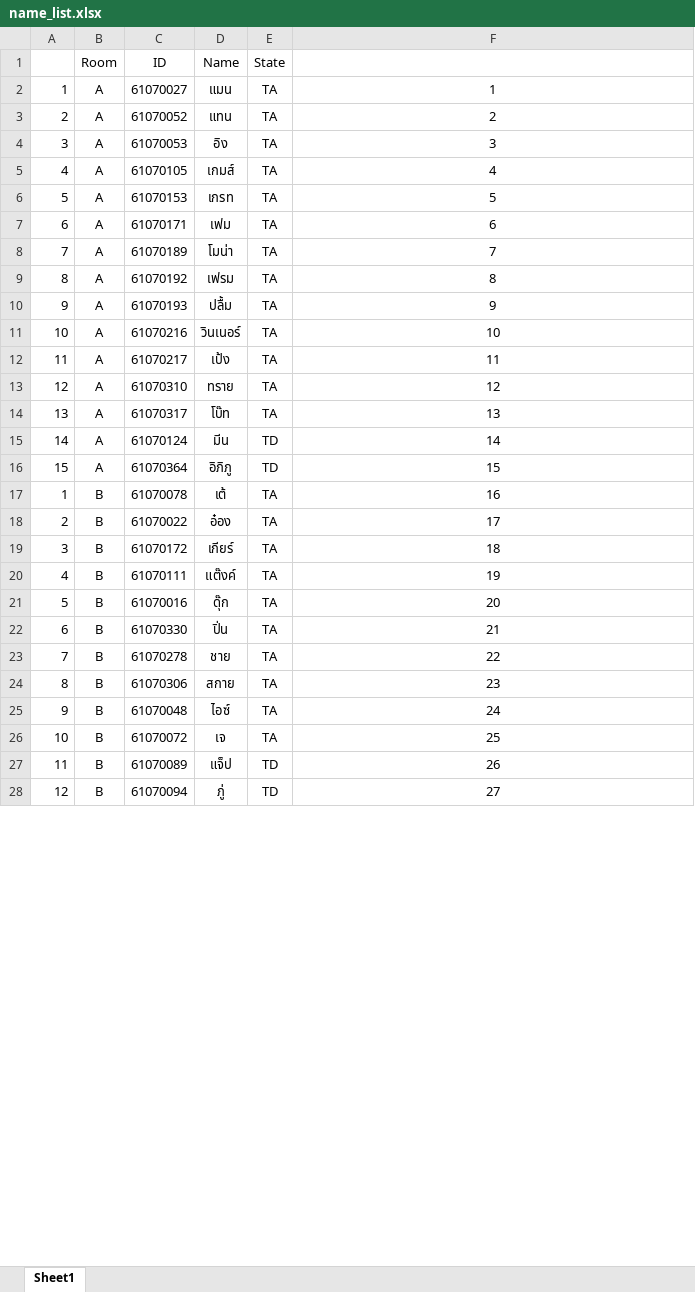
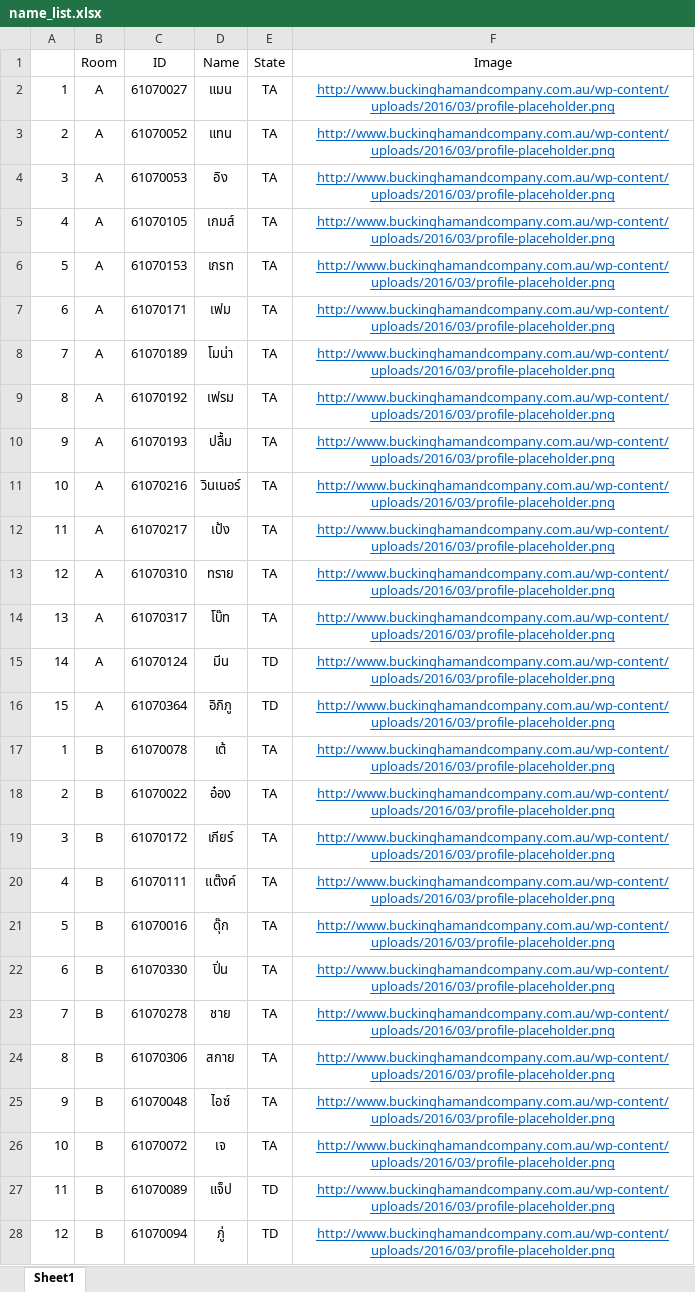
Before and after one commit to NAPATKRUP/Preprogramming62Hotmail, an Excel workbook: api/name_list.xlsx, sheet Sheet1, drawn as a sheet; only a part is shown; values as stored, in another font and other column widths than the file's, no borders; the diff covers the shown part only; the diff names each change by its address in the sheet, - before the commit and + after, or states it on an @@ line.

Commit message:
Database Updated
+ Add image link to place holder
+ Empty array for mails

```diff
--- a/api/name_list.xlsx (sheet Sheet1)
+++ b/api/name_list.xlsx (sheet Sheet1)
-F1: (empty)
+F1: Image
-F2 (Image): 1
+F2 (Image): http://www.buckinghamandcompany.com.au/wp-content/uploads/2016/03/profile-placeholder.png
@@ F2:F28 underline: off → on, text colour: black → #0563C1 @@
-F3 (Image): 2
+F3 (Image): http://www.buckinghamandcompany.com.au/wp-content/uploads/2016/03/profile-placeholder.png
-F4 (Image): 3
+F4 (Image): http://www.buckinghamandcompany.com.au/wp-content/uploads/2016/03/profile-placeholder.png
-F5 (Image): 4
+F5 (Image): http://www.buckinghamandcompany.com.au/wp-content/uploads/2016/03/profile-placeholder.png
-F6 (Image): 5
+F6 (Image): http://www.buckinghamandcompany.com.au/wp-content/uploads/2016/03/profile-placeholder.png
-F7 (Image): 6
+F7 (Image): http://www.buckinghamandcompany.com.au/wp-content/uploads/2016/03/profile-placeholder.png
-F8 (Image): 7
+F8 (Image): http://www.buckinghamandcompany.com.au/wp-content/uploads/2016/03/profile-placeholder.png
-F9 (Image): 8
+F9 (Image): http://www.buckinghamandcompany.com.au/wp-content/uploads/2016/03/profile-placeholder.png
-F10 (Image): 9
+F10 (Image): http://www.buckinghamandcompany.com.au/wp-content/uploads/2016/03/profile-placeholder.png
-F11 (Image): 10
+F11 (Image): http://www.buckinghamandcompany.com.au/wp-content/uploads/2016/03/profile-placeholder.png
-F12 (Image): 11
+F12 (Image): http://www.buckinghamandcompany.com.au/wp-content/uploads/2016/03/profile-placeholder.png
-F13 (Image): 12
+F13 (Image): http://www.buckinghamandcompany.com.au/wp-content/uploads/2016/03/profile-placeholder.png
-F14 (Image): 13
+F14 (Image): http://www.buckinghamandcompany.com.au/wp-content/uploads/2016/03/profile-placeholder.png
-F15 (Image): 14
+F15 (Image): http://www.buckinghamandcompany.com.au/wp-content/uploads/2016/03/profile-placeholder.png
-F16 (Image): 15
+F16 (Image): http://www.buckinghamandcompany.com.au/wp-content/uploads/2016/03/profile-placeholder.png
-F17 (Image): 16
+F17 (Image): http://www.buckinghamandcompany.com.au/wp-content/uploads/2016/03/profile-placeholder.png
-F18 (Image): 17
+F18 (Image): http://www.buckinghamandcompany.com.au/wp-content/uploads/2016/03/profile-placeholder.png
-F19 (Image): 18
+F19 (Image): http://www.buckinghamandcompany.com.au/wp-content/uploads/2016/03/profile-placeholder.png
-F20 (Image): 19
+F20 (Image): http://www.buckinghamandcompany.com.au/wp-content/uploads/2016/03/profile-placeholder.png
-F21 (Image): 20
+F21 (Image): http://www.buckinghamandcompany.com.au/wp-content/uploads/2016/03/profile-placeholder.png
-F22 (Image): 21
+F22 (Image): http://www.buckinghamandcompany.com.au/wp-content/uploads/2016/03/profile-placeholder.png
-F23 (Image): 22
+F23 (Image): http://www.buckinghamandcompany.com.au/wp-content/uploads/2016/03/profile-placeholder.png
-F24 (Image): 23
+F24 (Image): http://www.buckinghamandcompany.com.au/wp-content/uploads/2016/03/profile-placeholder.png
-F25 (Image): 24
+F25 (Image): http://www.buckinghamandcompany.com.au/wp-content/uploads/2016/03/profile-placeholder.png
-F26 (Image): 25
+F26 (Image): http://www.buckinghamandcompany.com.au/wp-content/uploads/2016/03/profile-placeholder.png
-F27 (Image): 26
+F27 (Image): http://www.buckinghamandcompany.com.au/wp-content/uploads/2016/03/profile-placeholder.png
-F28 (Image): 27
+F28 (Image): http://www.buckinghamandcompany.com.au/wp-content/uploads/2016/03/profile-placeholder.png
```
Also changed, not shown: 44 edited cells and cell formats elsewhere in this sheet, 1 other file.
